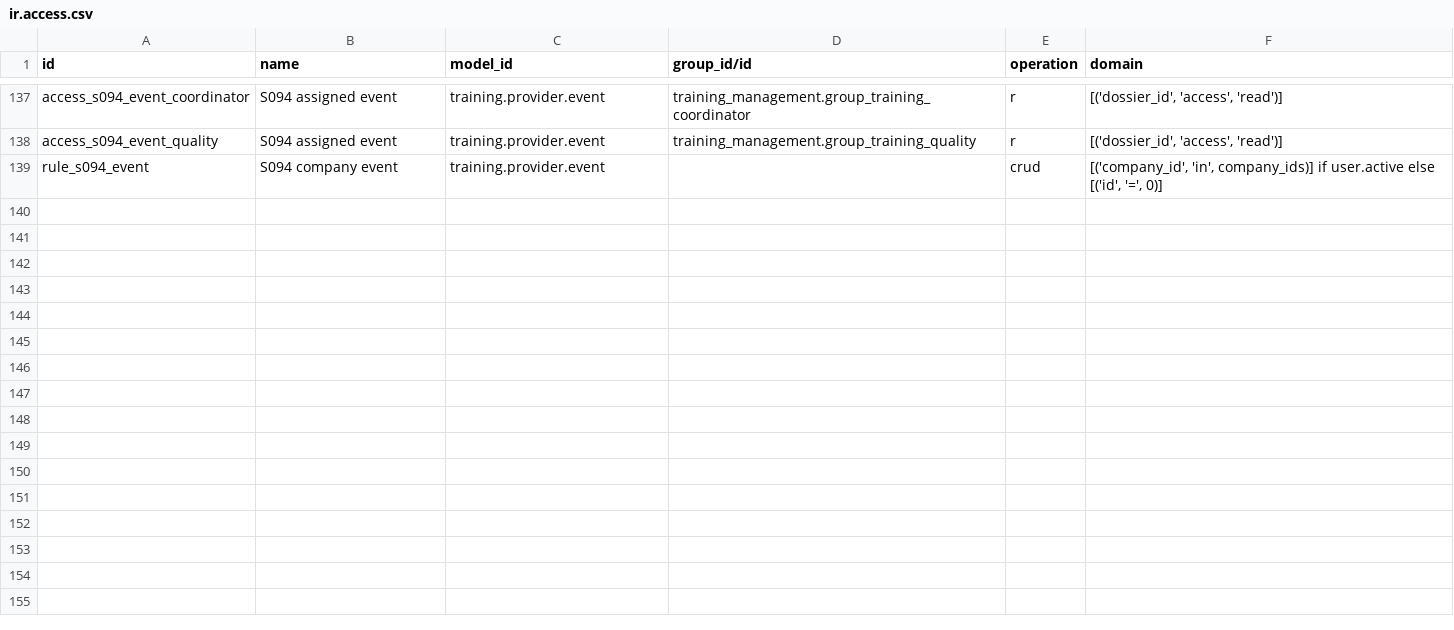
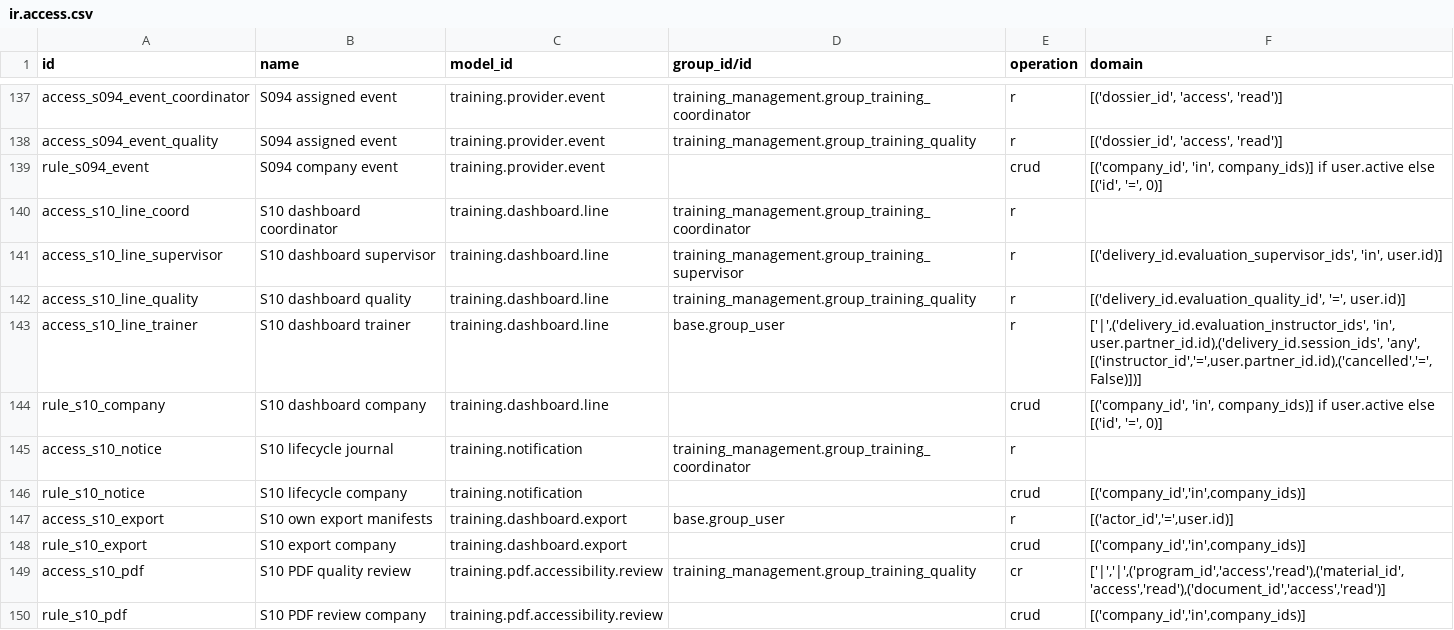
Before and after one commit to Progideo/training_management, a CSV file: addons/training_management/security/ir.access.csv, drawn as a sheet; only a part is shown, gaps mark what is left out; the diff names each change by its address in the sheet, - before the commit and + after, or states it on an @@ line.

Commit message:
feat: add scoped training operational dashboard and lifecycle notices

```diff
--- a/addons/training_management/security/ir.access.csv
+++ b/addons/training_management/security/ir.access.csv
+row 140: access_s10_line_coord | S10 dashboard coordinator | training.dashboard.line | training_management.group_training_coordinator | r
+row 141: access_s10_line_supervisor | S10 dashboard supervisor | training.dashboard.line | training_management.group_training_supervisor | r | [('delivery_id.evaluation_supervisor_ids', 'in', user.id)]
+row 142: access_s10_line_quality | S10 dashboard quality | training.dashboard.line | training_management.group_training_quality | r | [('delivery_id.evaluation_quality_id', '=', user.id)]
+row 143: access_s10_line_trainer | S10 dashboard trainer | training.dashboard.line | base.group_user | r | ['|',('delivery_id.evaluation_instructor_ids', 'in', user.partner_id.id),('delivery_id.session_ids', 'any', [('instructor_id','=',user.partner_id.id),('cancelled','=',False)])]
+row 144: rule_s10_company | S10 dashboard company | training.dashboard.line |  | crud | [('company_id', 'in', company_ids)] if user.active else [('id', '=', 0)]
+row 145: access_s10_notice | S10 lifecycle journal | training.notification | training_management.group_training_coordinator | r
+row 146: rule_s10_notice | S10 lifecycle company | training.notification |  | crud | [('company_id','in',company_ids)]
+row 147: access_s10_export | S10 own export manifests | training.dashboard.export | base.group_user | r | [('actor_id','=',user.id)]
+row 148: rule_s10_export | S10 export company | training.dashboard.export |  | crud | [('company_id','in',company_ids)]
+row 149: access_s10_pdf | S10 PDF quality review | training.pdf.accessibility.review | training_management.group_training_quality | cr | ['|','|',('program_id','access','read'),('material_id','access','read'),('document_id','access','read')]
+row 150: rule_s10_pdf | S10 PDF review company | training.pdf.accessibility.review |  | crud | [('company_id','in',company_ids)]
```
Also changed, not shown: addons/training_management_sale/security/ir.access.csv, 41 other files.
